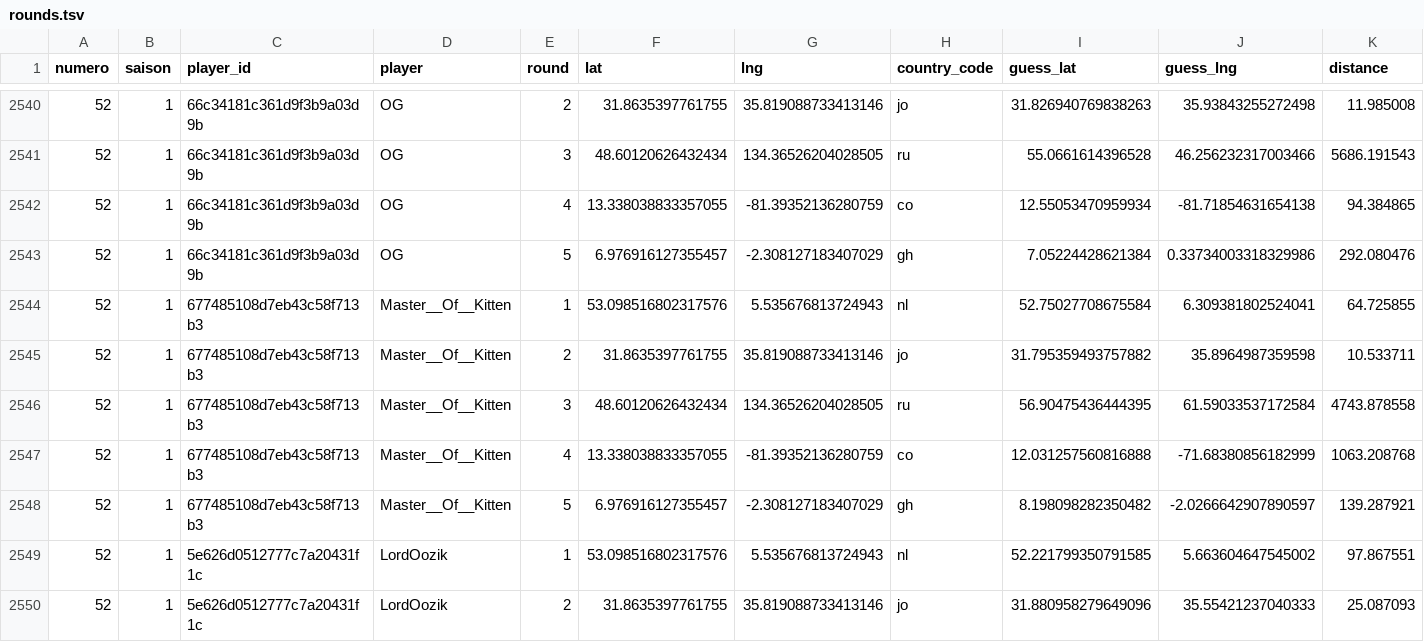
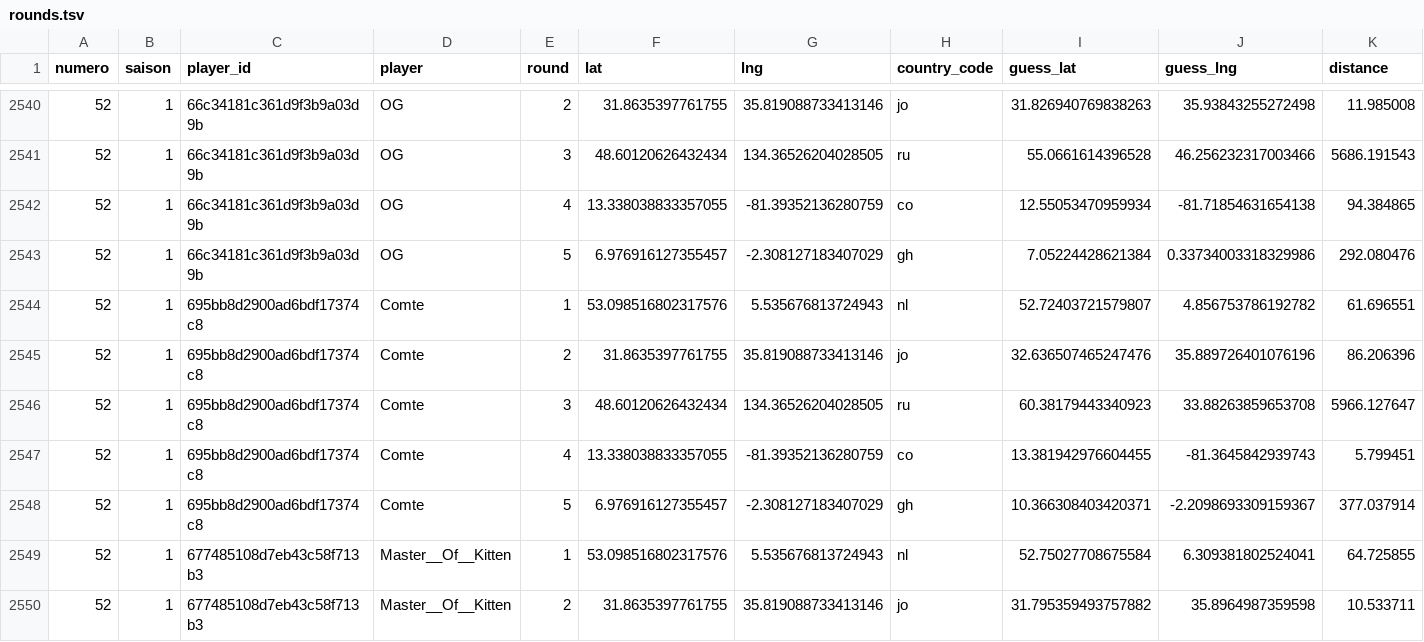
Before and after one commit to ComteUnderscoreL/geostats, a TSV file: data/rounds.tsv, drawn as a sheet; only a part is shown, gaps mark what is left out; the shorter side is filled out with more unchanged rows; the diff names each change by its address in the sheet, - before the commit and + after, or states it on an @@ line.

```diff
--- a/data/rounds.tsv
+++ b/data/rounds.tsv
+row 2544: 52 | 1 | 695bb8d2900ad6bdf17374c8 | Comte | 1 | 53.098516802317576 | 5.535676813724943 | nl | 52.72403721579807 | 4.856753786192782 | 61.696551
+row 2545: 52 | 1 | 695bb8d2900ad6bdf17374c8 | Comte | 2 | 31.8635397761755 | 35.819088733413146 | jo | 32.636507465247476 | 35.889726401076196 | 86.206396
+row 2546: 52 | 1 | 695bb8d2900ad6bdf17374c8 | Comte | 3 | 48.60120626432434 | 134.36526204028505 | ru | 60.38179443340923 | 33.88263859653708 | 5966.127647
+row 2547: 52 | 1 | 695bb8d2900ad6bdf17374c8 | Comte | 4 | 13.338038833357055 | -81.39352136280759 | co | 13.381942976604455 | -81.3645842939743 | 5.799451
+row 2548: 52 | 1 | 695bb8d2900ad6bdf17374c8 | Comte | 5 | 6.976916127355457 | -2.308127183407029 | gh | 10.366308403420371 | -2.2098693309159367 | 377.037914
```
Also changed, not shown: data/totals.tsv.
